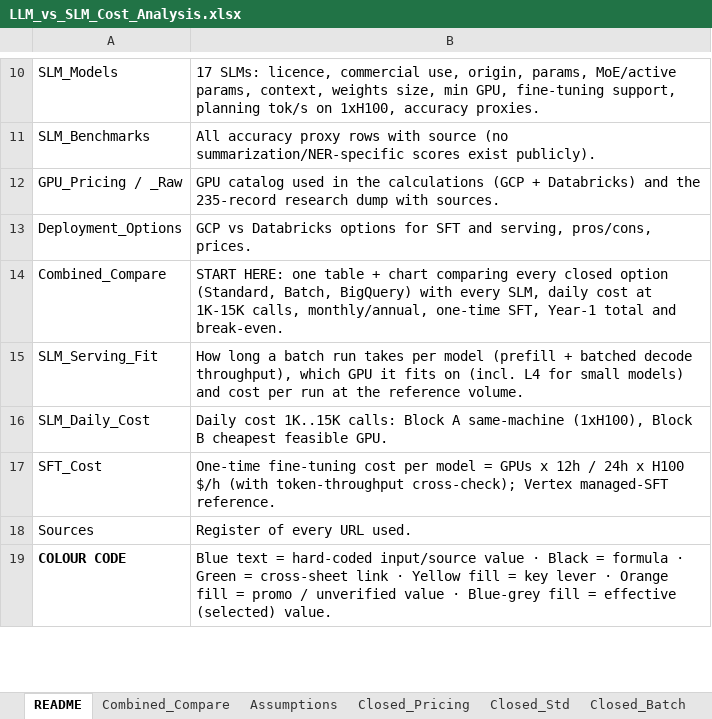
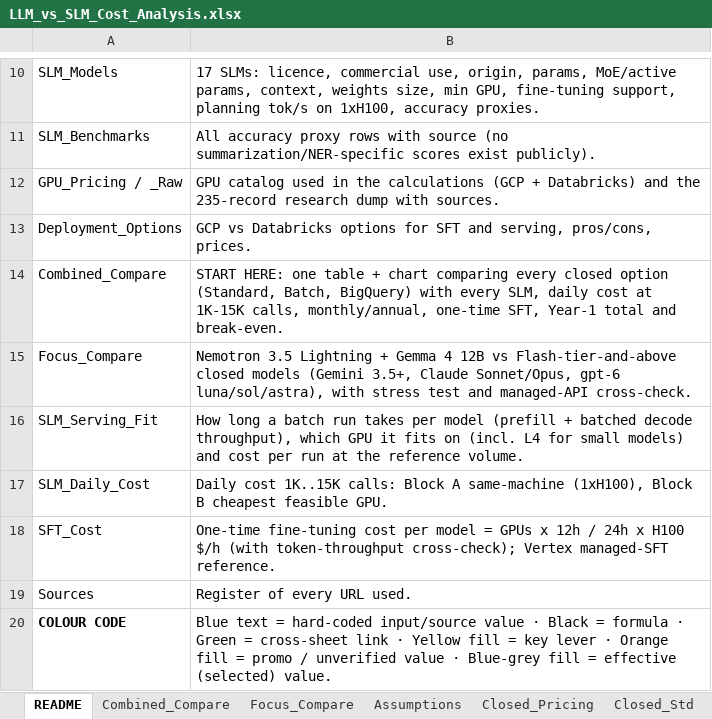
Before and after one commit to hazardscarn/slm-usecase-demo, an Excel workbook: LLM_vs_SLM_Cost_Analysis.xlsx, sheet README, drawn as a sheet; only a part is shown, gaps mark what is left out; values as stored, in another font and other column widths than the file's, no borders; the diff names each change by its address in the sheet, - before the commit and + after, or states it on an @@ line.

```diff
--- a/LLM_vs_SLM_Cost_Analysis.xlsx (sheet README)
+++ b/LLM_vs_SLM_Cost_Analysis.xlsx (sheet README)
+sheet tab: Focus_Compare
+row 15: Focus_Compare | Nemotron 3.5 Lightning + Gemma 4 12B vs Flash-tier-and-above closed models (Gemini 3.5+, Claude Sonnet/Opus, gpt-6 luna/sol/astra), with stress test and managed-API cross-check.
```
Also changed, not shown: charts or pictures, 1 other file.
